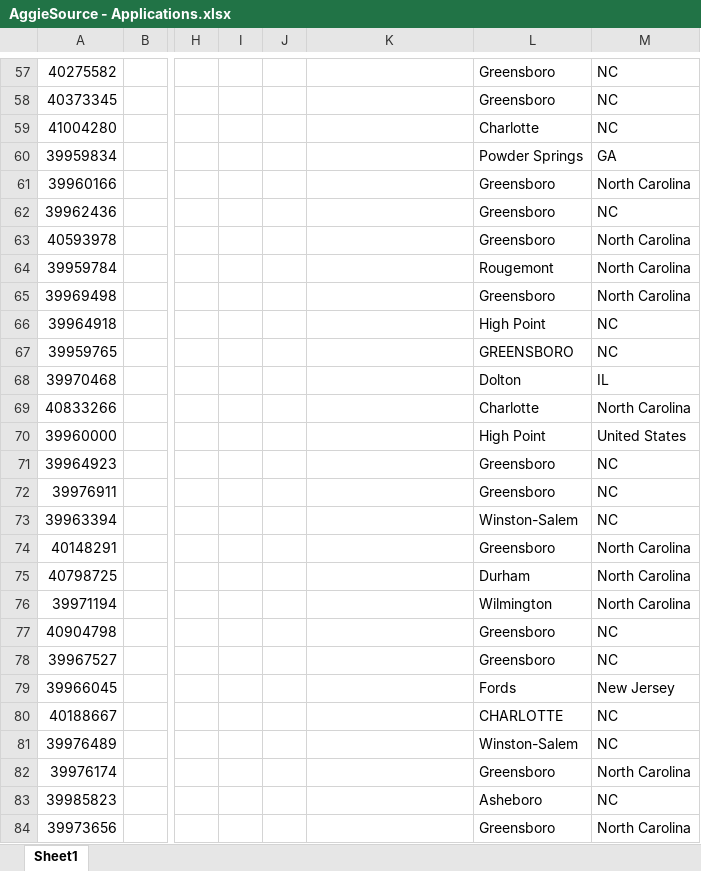
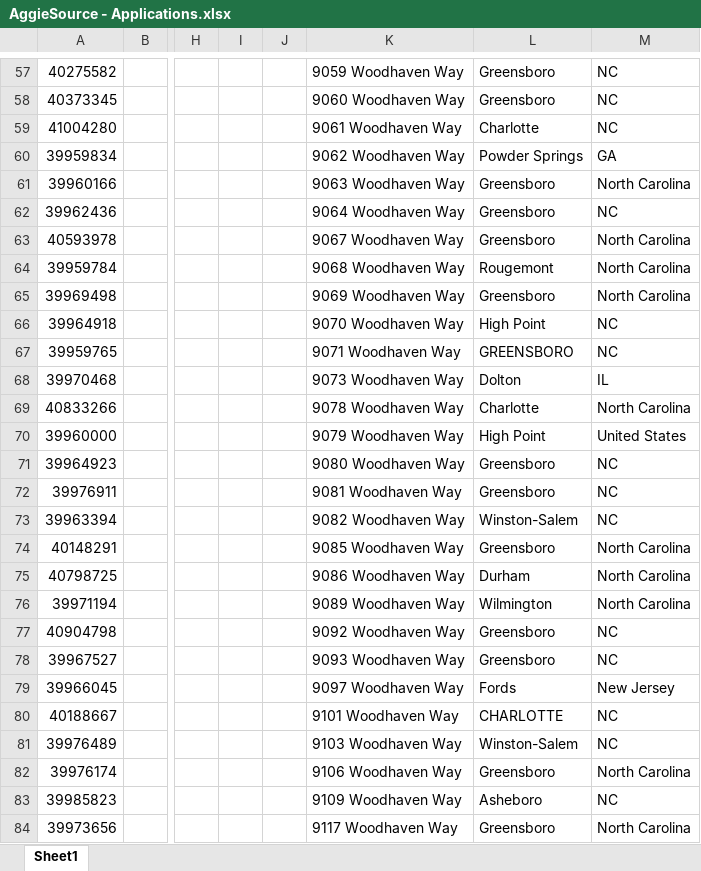
Before and after one commit to christ1na14/Harvest-X-440, an Excel workbook: AggieSource - Applications.xlsx, sheet Sheet1, drawn as a sheet; only a part is shown, gaps mark what is left out; values as stored, in another font and other column widths than the file's, no borders; the diff covers the shown part only; the diff names each change by its address in the sheet, - before the commit and + after, or states it on an @@ line.

```diff
--- a/AggieSource - Applications.xlsx (sheet Sheet1)
+++ b/AggieSource - Applications.xlsx (sheet Sheet1)
-K57: (empty)
+K57: 9059 Woodhaven Way
-K58: (empty)
+K58: 9060 Woodhaven Way
-K59: (empty)
+K59: 9061 Woodhaven Way
-K60: (empty)
+K60: 9062 Woodhaven Way
-K61: (empty)
+K61: 9063 Woodhaven Way
-K62: (empty)
+K62: 9064 Woodhaven Way
-K63: (empty)
+K63: 9067 Woodhaven Way
-K64: (empty)
+K64: 9068 Woodhaven Way
-K65: (empty)
+K65: 9069 Woodhaven Way
-K66: (empty)
+K66: 9070 Woodhaven Way
-K67: (empty)
+K67: 9071 Woodhaven Way
-K68: (empty)
+K68: 9073 Woodhaven Way
-K69: (empty)
+K69: 9078 Woodhaven Way
-K70: (empty)
+K70: 9079 Woodhaven Way
-K71: (empty)
+K71: 9080 Woodhaven Way
-K72: (empty)
+K72: 9081 Woodhaven Way
-K73: (empty)
+K73: 9082 Woodhaven Way
-K74: (empty)
+K74: 9085 Woodhaven Way
-K75: (empty)
+K75: 9086 Woodhaven Way
-K76: (empty)
+K76: 9089 Woodhaven Way
-K77: (empty)
+K77: 9092 Woodhaven Way
-K78: (empty)
+K78: 9093 Woodhaven Way
-K79: (empty)
+K79: 9097 Woodhaven Way
-K80: (empty)
+K80: 9101 Woodhaven Way
-K81: (empty)
+K81: 9103 Woodhaven Way
-K82: (empty)
+K82: 9106 Woodhaven Way
-K83: (empty)
+K83: 9109 Woodhaven Way
-K84: (empty)
+K84: 9117 Woodhaven Way
```
Also changed, not shown: 232 edited cells and cell formats elsewhere in this sheet, 24 other files.
